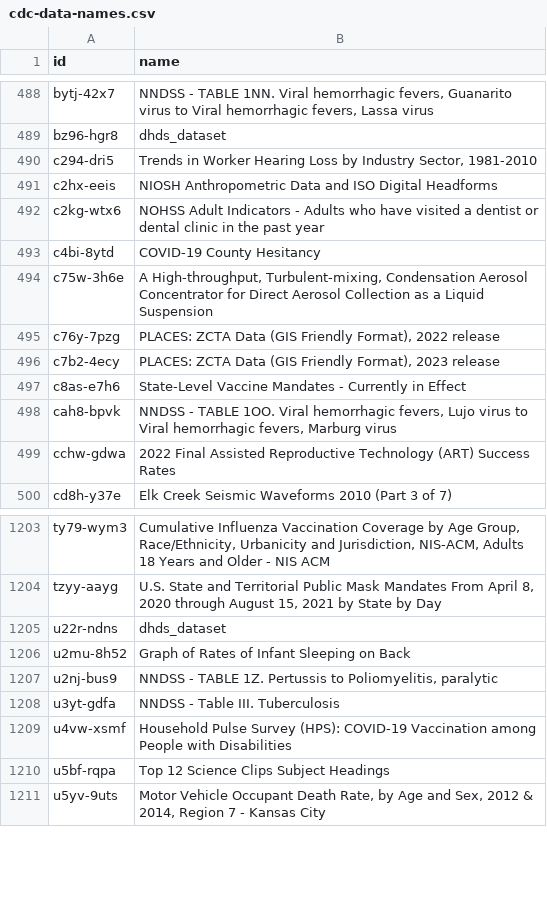
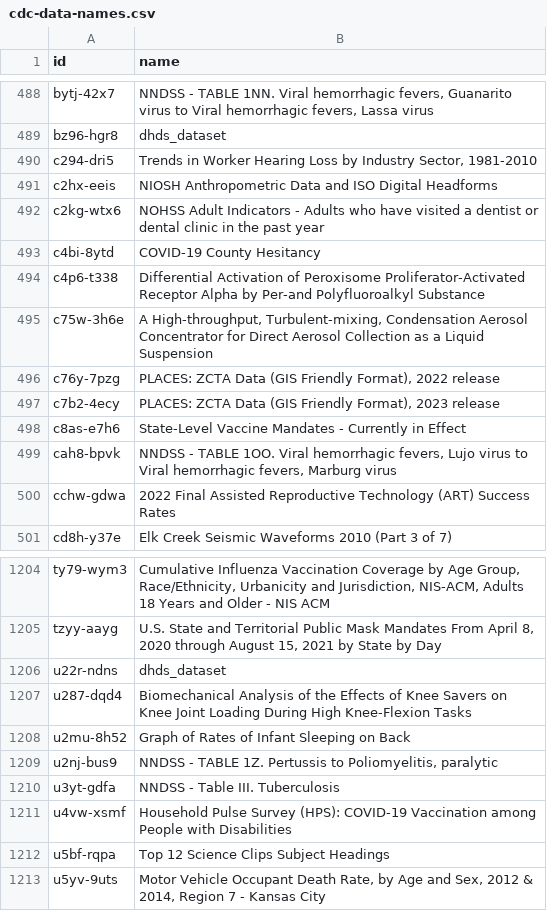
Before and after one commit to jemory/cdc-data-changes, a CSV file: exported_data/cdc-data-names.csv, drawn as a sheet; only a part is shown, gaps mark what is left out; the diff names each change by its address in the sheet, - before the commit and + after, or states it on an @@ line.

```diff
--- a/exported_data/cdc-data-names.csv
+++ b/exported_data/cdc-data-names.csv
+row 494: c4p6-t338 | Differential Activation of Peroxisome Proliferator-Activated Receptor Alpha by Per-and Polyfluoroalkyl Substance
+row 1207: u287-dqd4 | Biomechanical Analysis of the Effects of Knee Savers on Knee Joint Loading During High Knee-Flexion Tasks
```
Also changed, not shown: 3 other files.
